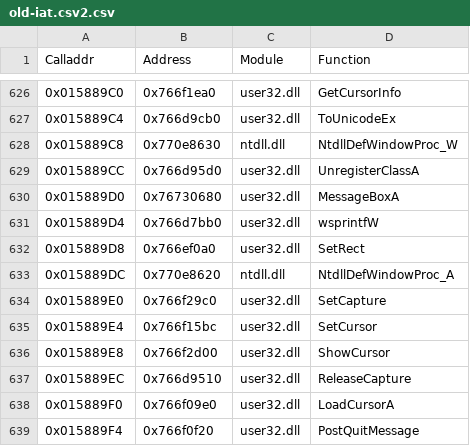
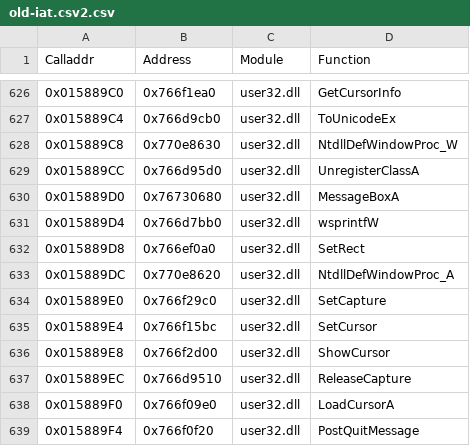
Before and after one commit to stndart/PatchingPE, a CSV file: game-dump/dumps/old-iat.csv2.csv, drawn as a sheet; only a part is shown, gaps mark what is left out; the diff covers the shown part only.

```diff
--- a/game-dump/dumps/old-iat.csv2.csv
+++ b/game-dump/dumps/old-iat.csv2.csv
@@ -627,3 +627,3 @@ Calladdr,Address,Module,Function
 0x015889C4,0x766d9cb0,user32.dll,ToUnicodeEx
-0x015889C8,0x770e8630,ntdll.dll,NtdllDefWindowProc_W
+0x015889C8,0x770e8630,user32.dll,NtdllDefWindowProc_W
 0x015889CC,0x766d95d0,user32.dll,UnregisterClassA
@@ -632,3 +632,3 @@ Calladdr,Address,Module,Function
 0x015889D8,0x766ef0a0,user32.dll,SetRect
-0x015889DC,0x770e8620,ntdll.dll,NtdllDefWindowProc_A
+0x015889DC,0x770e8620,user32.dll,NtdllDefWindowProc_A
 0x015889E0,0x766f29c0,user32.dll,SetCapture
```
Also changed, not shown: 12 edited cells elsewhere in this file, 1 other file.
